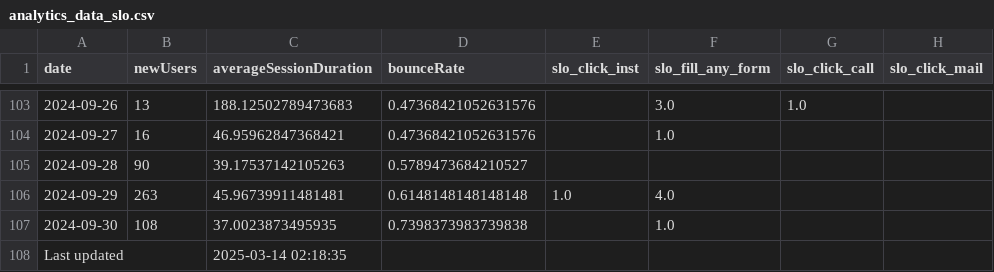
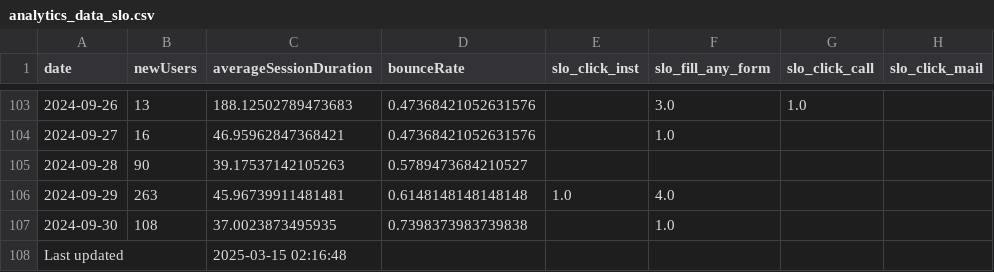
Before and after one commit to ifpfptatmc/KO_google_analytics-data, a CSV file: analytics_data_slo.csv, drawn as a sheet; only a part is shown, gaps mark what is left out; the diff names each change by its address in the sheet, - before the commit and + after, or states it on an @@ line.

```diff
--- a/analytics_data_slo.csv
+++ b/analytics_data_slo.csv
-C108 (averageSessionDuration): 2025-03-14 02:18:35
+C108 (averageSessionDuration): 2025-03-15 02:16:48
```
